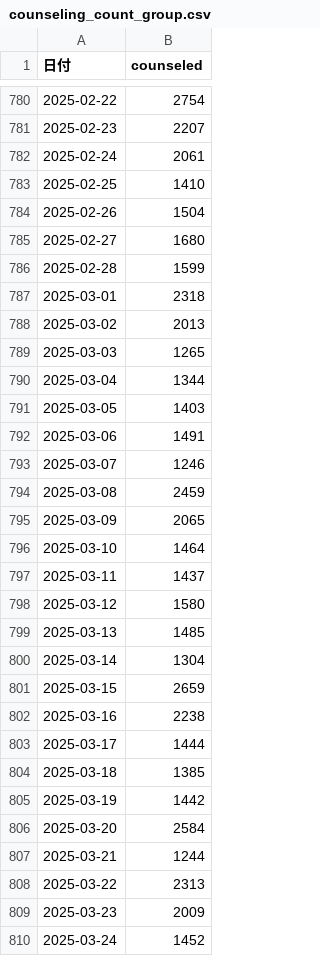
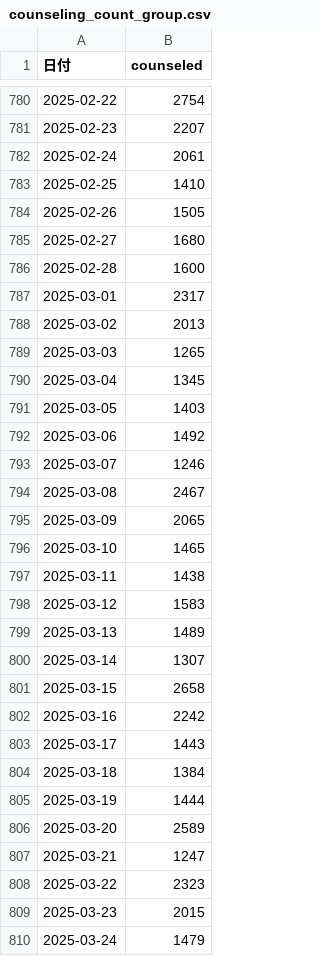
Before and after one commit to SOOJUNBARNG/Forecast_future_conselling, a CSV file: data/counseling_count_group.csv, drawn as a sheet; only a part is shown, gaps mark what is left out; the diff covers the shown part only.

```diff
--- a/data/counseling_count_group.csv
+++ b/data/counseling_count_group.csv
@@ -783,28 +783,28 @@
 2025-02-25,1410
-2025-02-26,1504
+2025-02-26,1505
 2025-02-27,1680
-2025-02-28,1599
-2025-03-01,2318
+2025-02-28,1600
+2025-03-01,2317
 2025-03-02,2013
 2025-03-03,1265
-2025-03-04,1344
+2025-03-04,1345
 2025-03-05,1403
-2025-03-06,1491
+2025-03-06,1492
 2025-03-07,1246
-2025-03-08,2459
+2025-03-08,2467
 2025-03-09,2065
-2025-03-10,1464
-2025-03-11,1437
-2025-03-12,1580
-2025-03-13,1485
-2025-03-14,1304
-2025-03-15,2659
-2025-03-16,2238
-2025-03-17,1444
-2025-03-18,1385
-2025-03-19,1442
-2025-03-20,2584
-2025-03-21,1244
-2025-03-22,2313
-2025-03-23,2009
-2025-03-24,1452
+2025-03-10,1465
+2025-03-11,1438
+2025-03-12,1583
+2025-03-13,1489
+2025-03-14,1307
+2025-03-15,2658
+2025-03-16,2242
+2025-03-17,1443
+2025-03-18,1384
+2025-03-19,1444
+2025-03-20,2589
+2025-03-21,1247
+2025-03-22,2323
+2025-03-23,2015
+2025-03-24,1479
```
Also changed, not shown: 8 added rows and 3 edited cells elsewhere in this file, data/lstm_forecast_all_clinics.csv, 5 other files.
